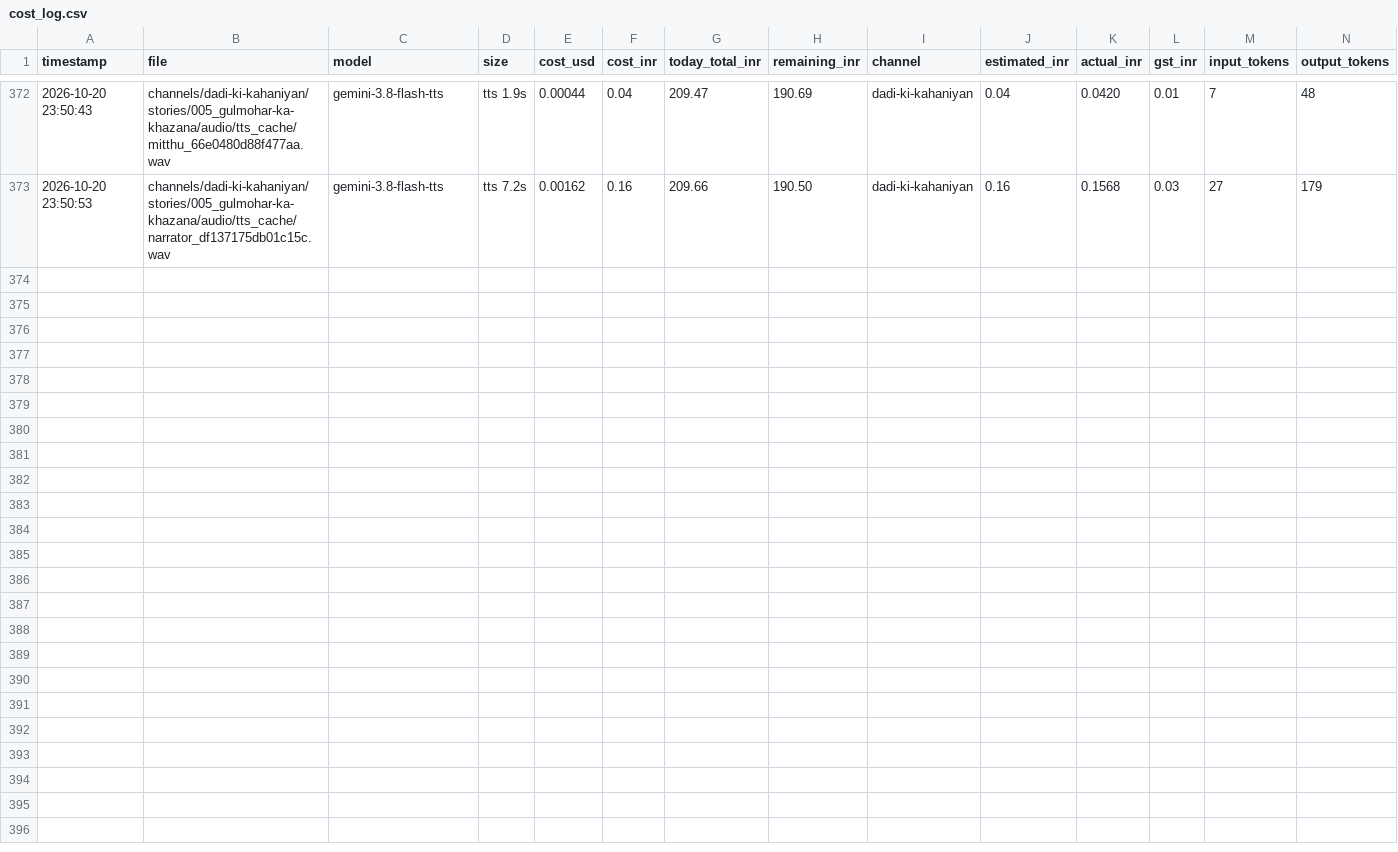
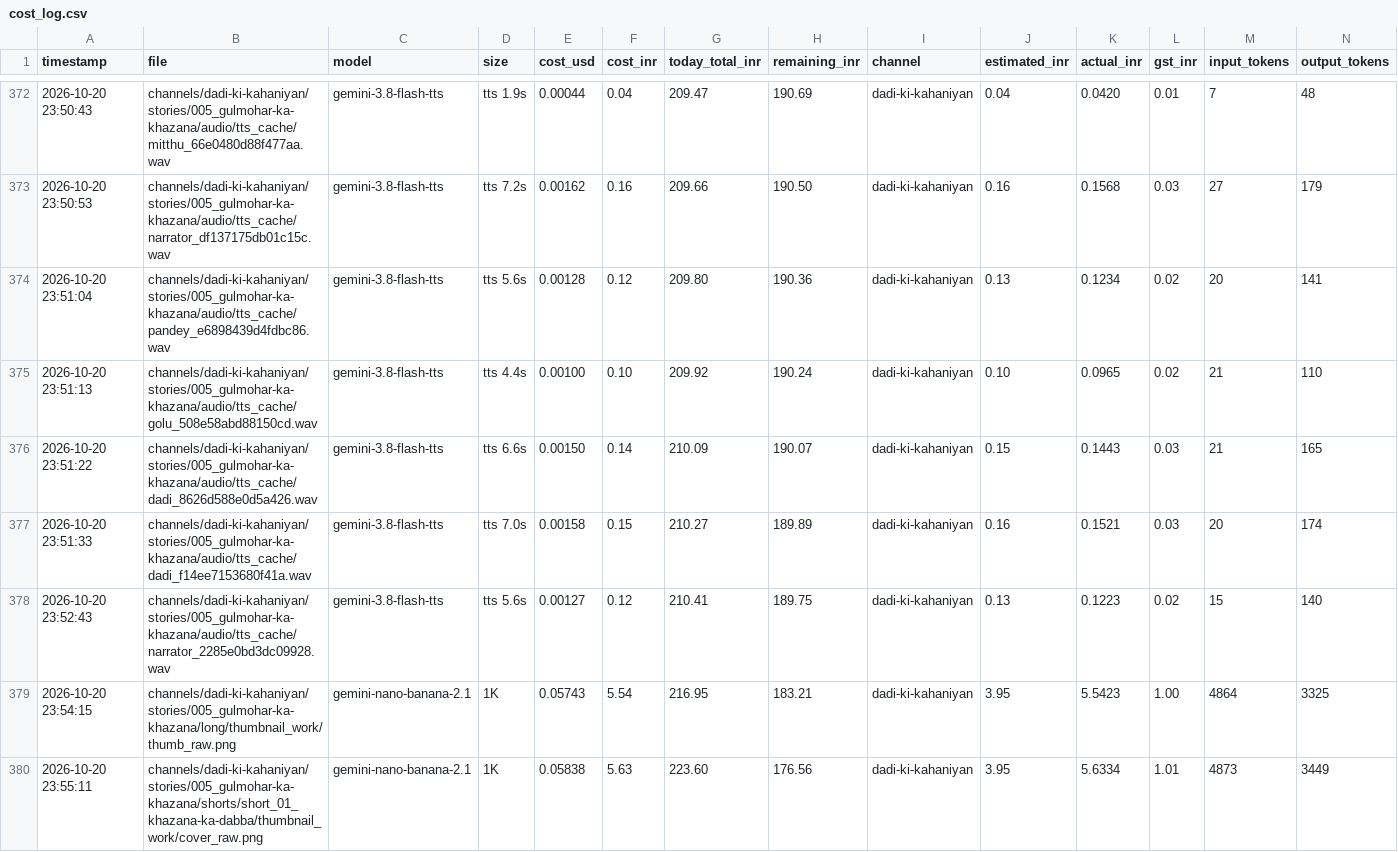
Before and after one commit to shamim8426/my-tubes, a CSV file: cost_log.csv, drawn as a sheet; only a part is shown, gaps mark what is left out.

```diff
--- a/cost_log.csv
+++ b/cost_log.csv
@@ -373 +373,8 @@ timestamp,file,model,size,cost_usd,cost_inr,today_total_inr,remaining_inr,channe
 2026-10-20 23:50:53,channels/dadi-ki-kahaniyan/stories/005_gulmohar-ka-khazana/audio/tts_cache/narrator_df137175db01c15c.wav,gemini-3.8-flash-tts,tts 7.2s,0.00162,0.16,209.66,190.50,dadi-ki-kahaniyan,0.16,0.1568,0.03,27,179
+2026-10-20 23:51:04,channels/dadi-ki-kahaniyan/stories/005_gulmohar-ka-khazana/audio/tts_cache/pandey_e6898439d4fdbc86.wav,gemini-3.8-flash-tts,tts 5.6s,0.00128,0.12,209.80,190.36,dadi-ki-kahaniyan,0.13,0.1234,0.02,20,141
+2026-10-20 23:51:13,channels/dadi-ki-kahaniyan/stories/005_gulmohar-ka-khazana/audio/tts_cache/golu_508e58abd88150cd.wav,gemini-3.8-flash-tts,tts 4.4s,0.00100,0.10,209.92,190.24,dadi-ki-kahaniyan,0.10,0.0965,0.02,21,110
+2026-10-20 23:51:22,channels/dadi-ki-kahaniyan/stories/005_gulmohar-ka-khazana/audio/tts_cache/dadi_8626d588e0d5a426.wav,gemini-3.8-flash-tts,tts 6.6s,0.00150,0.14,210.09,190.07,dadi-ki-kahaniyan,0.15,0.1443,0.03,21,165
+2026-10-20 23:51:33,channels/dadi-ki-kahaniyan/stories/005_gulmohar-ka-khazana/audio/tts_cache/dadi_f14ee7153680f41a.wav,gemini-3.8-flash-tts,tts 7.0s,0.00158,0.15,210.27,189.89,dadi-ki-kahaniyan,0.16,0.1521,0.03,20,174
+2026-10-20 23:52:43,channels/dadi-ki-kahaniyan/stories/005_gulmohar-ka-khazana/audio/tts_cache/narrator_2285e0bd3dc09928.wav,gemini-3.8-flash-tts,tts 5.6s,0.00127,0.12,210.41,189.75,dadi-ki-kahaniyan,0.13,0.1223,0.02,15,140
+2026-10-20 23:54:15,channels/dadi-ki-kahaniyan/stories/005_gulmohar-ka-khazana/long/thumbnail_work/thumb_raw.png,gemini-nano-banana-2.1,1K,0.05743,5.54,216.95,183.21,dadi-ki-kahaniyan,3.95,5.5423,1.00,4864,3325
+2026-10-20 23:55:11,channels/dadi-ki-kahaniyan/stories/005_gulmohar-ka-khazana/shorts/short_01_khazana-ka-dabba/thumbnail_work/cover_raw.png,gemini-nano-banana-2.1,1K,0.05838,5.63,223.60,176.56,dadi-ki-kahaniyan,3.95,5.6334,1.01,4873,3449
```
Also changed, not shown: shared/assets_license.csv, 41 other files.
